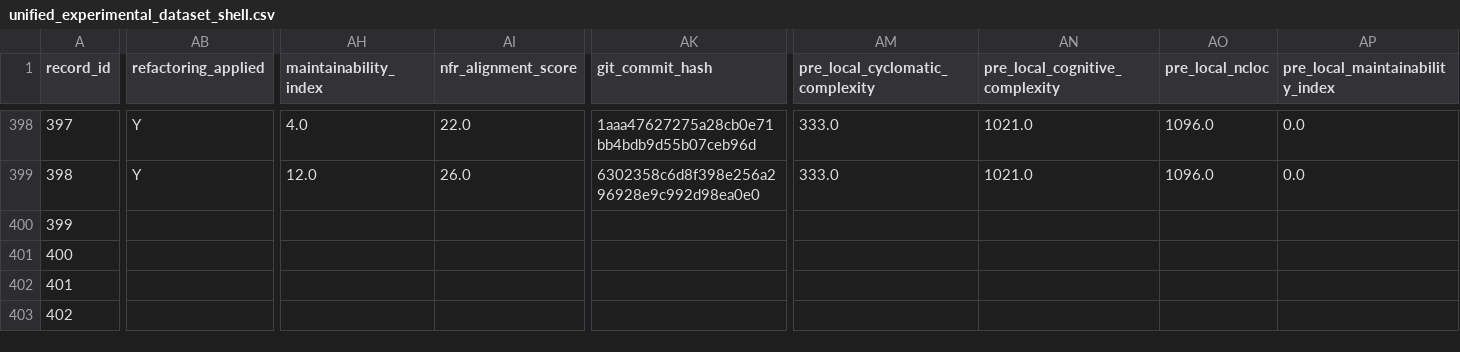
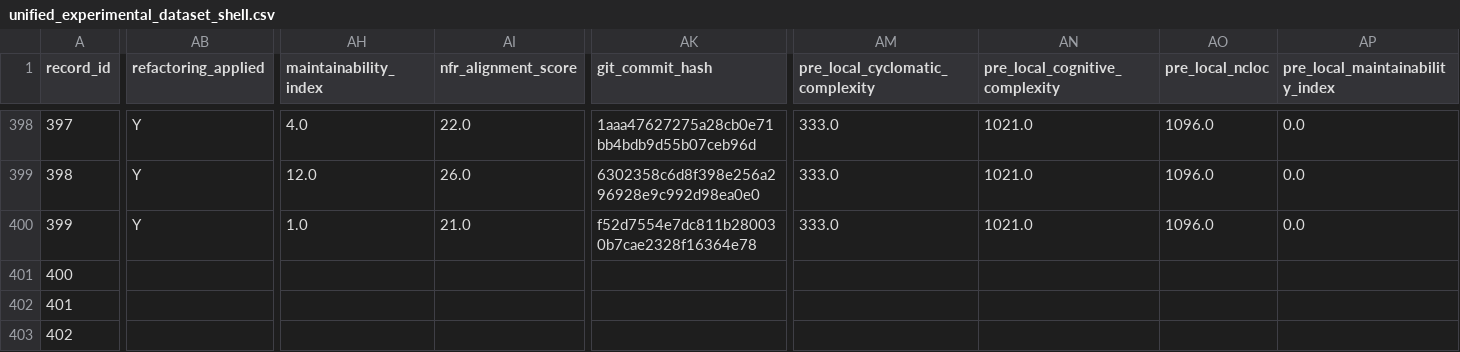
Before and after one commit to dhillii/reducing-technical-debt-praxis-experiment, a CSV file: data/unified_experimental_dataset_shell.csv, drawn as a sheet; only a part is shown, gaps mark what is left out; the diff covers the shown part only; the diff names each change by its address in the sheet, - before the commit and + after, or states it on an @@ line.

Commit message:
File 0050 | eslint | nfr_enriched | Run 1
Commit metadata (YAML-style header):
---
record_id: 400
file_id: 50
project_name: eslint
file_name: no-unused-vars.js
condition: nfr_enriched
run_number: 1
llm_model: claude-sonnet-4-6
llm_temperature: 0.0
prompt_tokens: 14669
completion_tokens: 11512
total_tokens: 26181
timestamp: 2026-03-25T21:30:50.985770Z
---

Refactored code for no-unused-vars.js addressing SonarCloud issues.
Pre-refactoring CC: 298

Code path: conditions/nfr_enriched/file_0050/run_1.js

```diff
--- a/data/unified_experimental_dataset_shell.csv
+++ b/data/unified_experimental_dataset_shell.csv
-AB400 (refactoring_applied): (empty)
+AB400 (refactoring_applied): Y
-AH400 (maintainability_index): (empty)
+AH400 (maintainability_index): 1.0
-AI400 (nfr_alignment_score): (empty)
+AI400 (nfr_alignment_score): 21.0
-AK400 (git_commit_hash): (empty)
+AK400 (git_commit_hash): f52d7554e7dc811b280030b7cae2328f16364e78
-AM400 (pre_local_cyclomatic_complexity): (empty)
+AM400 (pre_local_cyclomatic_complexity): 333.0
-AN400 (pre_local_cognitive_complexity): (empty)
+AN400 (pre_local_cognitive_complexity): 1021.0
-AO400 (pre_local_ncloc): (empty)
+AO400 (pre_local_ncloc): 1096.0
-AP400 (pre_local_maintainability_index): (empty)
+AP400 (pre_local_maintainability_index): 0.0
```
Also changed, not shown: 8 edited cells elsewhere in this file, 1 other file.
